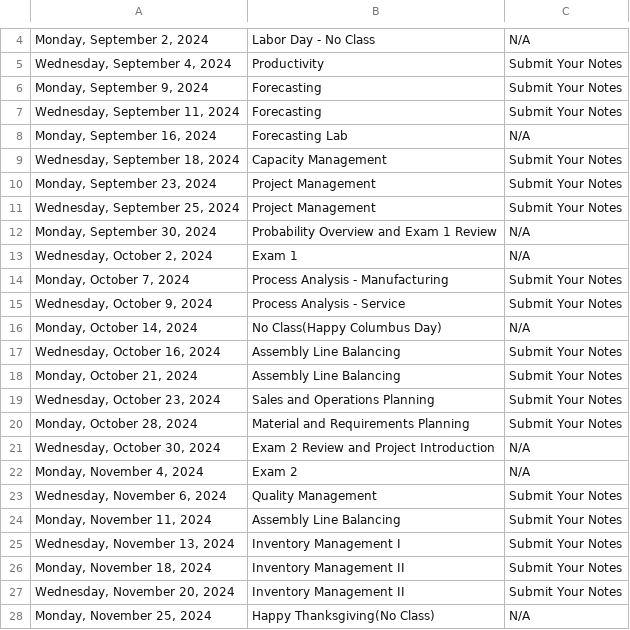
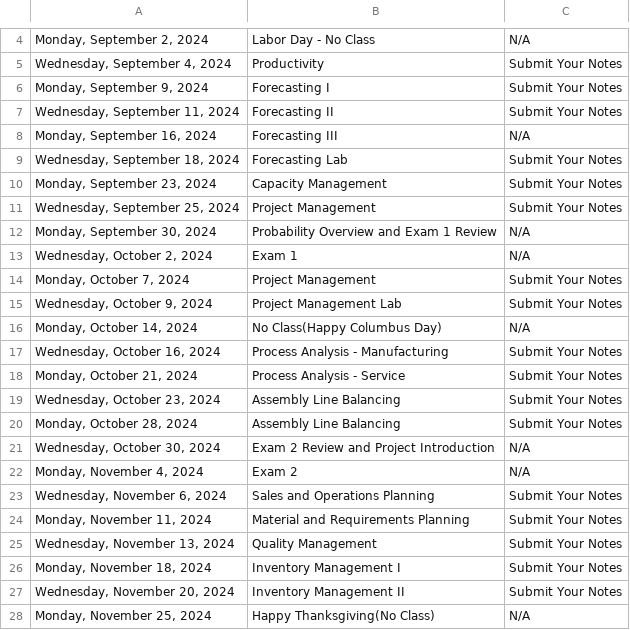
Before and after one commit to IanLiu0313/BAT3301_Spring25, a CSV file: Fall24_Schedule.csv, drawn as a sheet; only a part is shown, gaps mark what is left out.

```diff
--- a/Fall24_Schedule.csv
+++ b/Fall24_Schedule.csv
@@ -5,7 +5,7 @@
 "Wednesday, September 4, 2024",Productivity ,Submit Your Notes
-"Monday, September 9, 2024",Forecasting,Submit Your Notes
-"Wednesday, September 11, 2024",Forecasting,Submit Your Notes
-"Monday, September 16, 2024",Forecasting Lab,N/A
-"Wednesday, September 18, 2024",Capacity Management,Submit Your Notes
-"Monday, September 23, 2024",Project Management,Submit Your Notes
+"Monday, September 9, 2024",Forecasting I,Submit Your Notes
+"Wednesday, September 11, 2024",Forecasting II,Submit Your Notes
+"Monday, September 16, 2024",Forecasting III,N/A
+"Wednesday, September 18, 2024",Forecasting Lab,Submit Your Notes
+"Monday, September 23, 2024",Capacity Management,Submit Your Notes
 "Wednesday, September 25, 2024",Project Management,Submit Your Notes
@@ -13,15 +13,15 @@
 "Wednesday, October 2, 2024",Exam 1,N/A
-"Monday, October 7, 2024",Process Analysis - Manufacturing,Submit Your Notes
-"Wednesday, October 9, 2024",Process Analysis - Service,Submit Your Notes
+"Monday, October 7, 2024",Project Management,Submit Your Notes
+"Wednesday, October 9, 2024",Project Management Lab,Submit Your Notes
 "Monday, October 14, 2024",No Class(Happy Columbus Day),N/A
-"Wednesday, October 16, 2024",Assembly Line Balancing,Submit Your Notes
-"Monday, October 21, 2024",Assembly Line Balancing,Submit Your Notes
-"Wednesday, October 23, 2024",Sales and Operations Planning,Submit Your Notes
-"Monday, October 28, 2024",Material and Requirements Planning,Submit Your Notes
+"Wednesday, October 16, 2024",Process Analysis - Manufacturing,Submit Your Notes
+"Monday, October 21, 2024",Process Analysis - Service,Submit Your Notes
+"Wednesday, October 23, 2024",Assembly Line Balancing,Submit Your Notes
+"Monday, October 28, 2024",Assembly Line Balancing,Submit Your Notes
 "Wednesday, October 30, 2024",Exam 2 Review and Project Introduction,N/A
 "Monday, November 4, 2024",Exam 2,N/A
-"Wednesday, November 6, 2024",Quality Management,Submit Your Notes
-"Monday, November 11, 2024",Assembly Line Balancing,Submit Your Notes
-"Wednesday, November 13, 2024",Inventory Management I ,Submit Your Notes
-"Monday, November 18, 2024",Inventory Management II,Submit Your Notes
+"Wednesday, November 6, 2024",Sales and Operations Planning,Submit Your Notes
+"Monday, November 11, 2024",Material and Requirements Planning,Submit Your Notes
+"Wednesday, November 13, 2024",Quality Management,Submit Your Notes
+"Monday, November 18, 2024",Inventory Management I ,Submit Your Notes
 "Wednesday, November 20, 2024",Inventory Management II,Submit Your Notes
```
Also changed, not shown: 2 other files.
